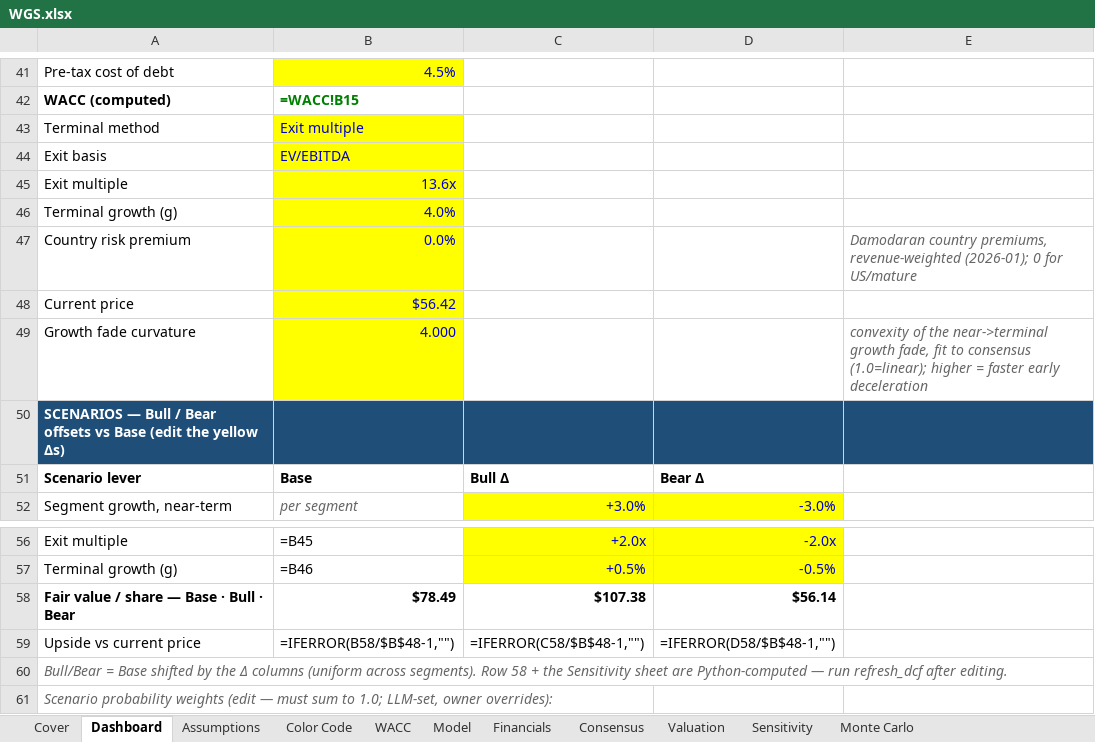
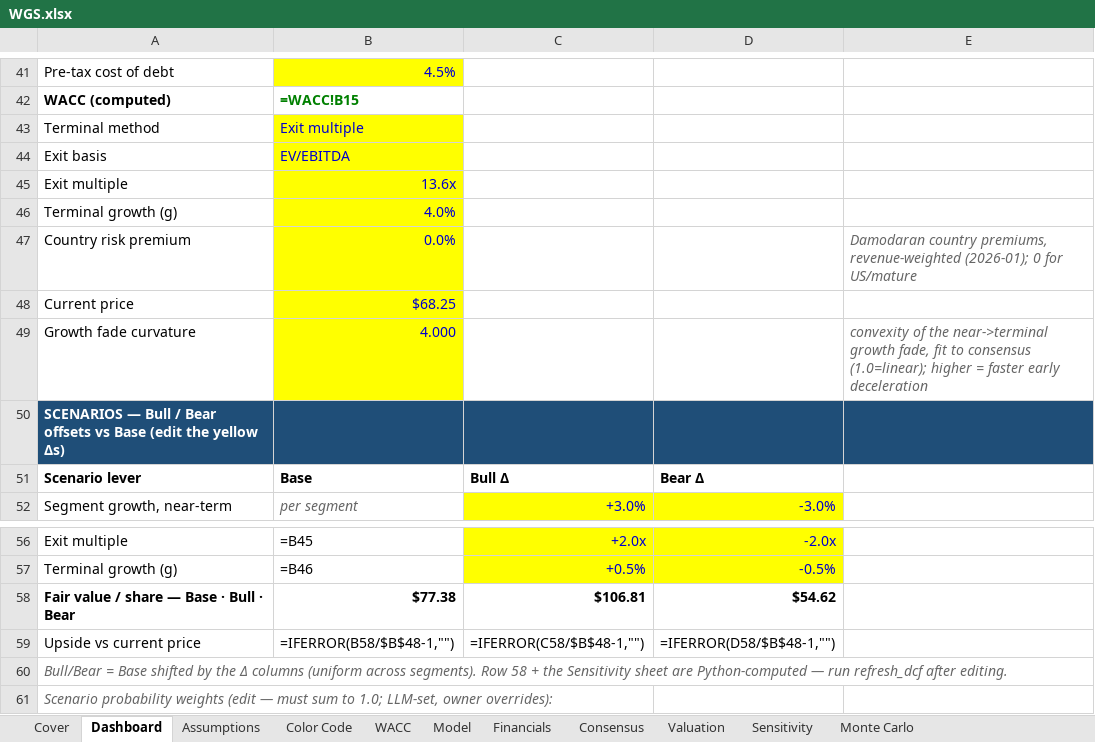
Before and after one commit to bhanunuthakki/earnings-summary, an Excel workbook: dcf/WGS.xlsx, sheet Dashboard, drawn as a sheet; only a part is shown, gaps mark what is left out; values as stored, in another font and other column widths than the file's, no borders; formulas without a stored value are shown as written; conditional formats not drawn; removed rows and columns are numbered as before the commit, all else as after; the diff names each change by its address in the sheet, - before the commit and + after, or states it on an @@ line.

```diff
--- a/dcf/WGS.xlsx (sheet Dashboard)
+++ b/dcf/WGS.xlsx (sheet Dashboard)
-B48: $56.42
+B48: $68.25
-row 58: Fair value / share — Base · Bull · Bear | $78.49 | $107.38 | $56.14
+row 58: Fair value / share — Base · Bull · Bear | $77.38 | $106.81 | $54.62
```
Also changed, not shown: sheet Sensitivity, sheet Financials, sheet Model, sheet Cover, sheet Assumptions, hidden cells, dcf/V.xlsx, 26 other files.
